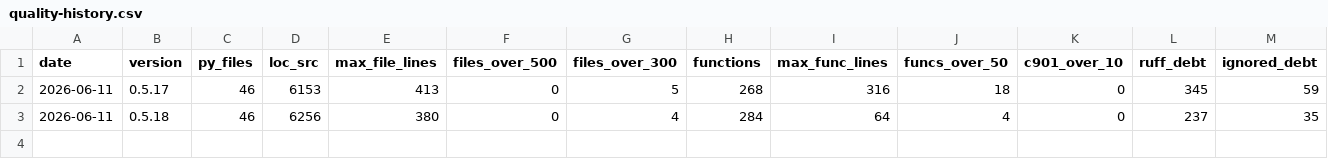
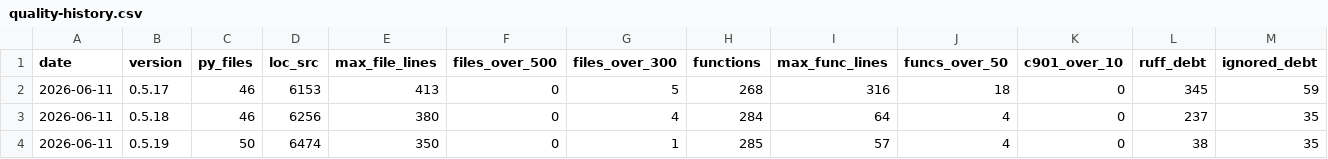
Before and after one commit to lduchosal/semacli, a CSV file: doc/quality-history.csv, drawn as a sheet; only a part is shown; rows hold the shown columns only; the diff names each change by its address in the sheet, - before the commit and + after, or states it on an @@ line.

```diff
--- a/doc/quality-history.csv
+++ b/doc/quality-history.csv
+row 4: 2026-06-11 | 0.5.19 | 50 | 6474 | 350 | 0 | 1 | 285 | 57 | 4 | 0 | 38 | 35
```
Also changed, not shown: 50 other files.
